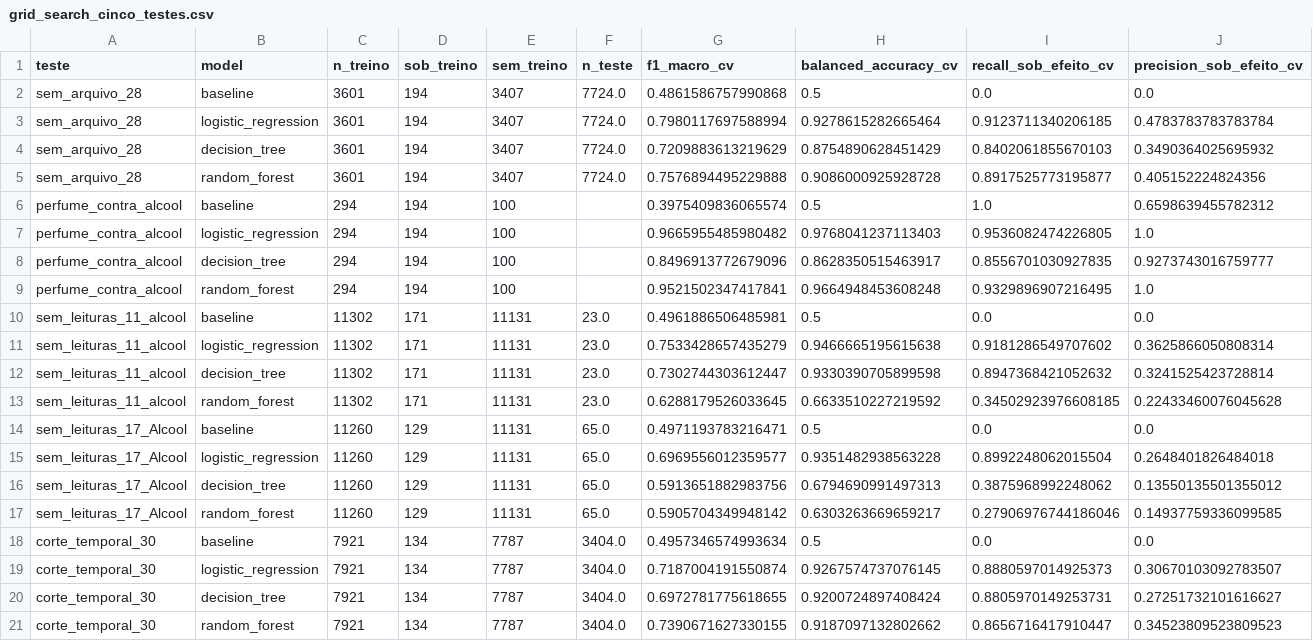
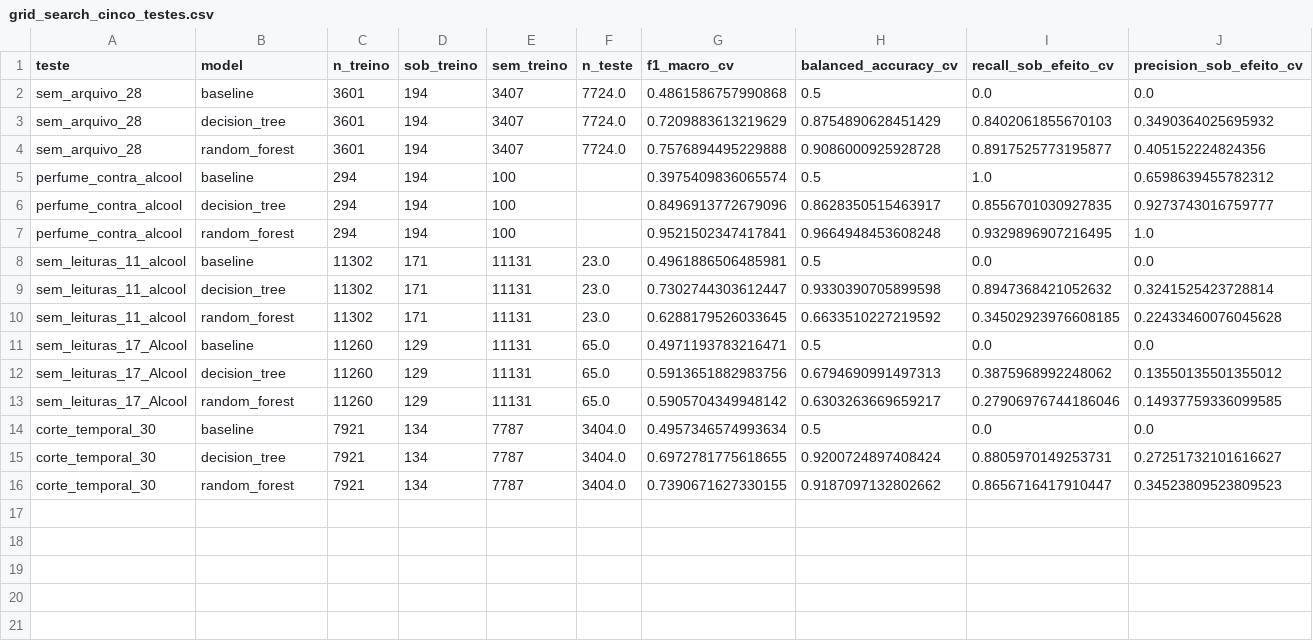
Before and after one commit to henrique-gueiros/mq3-learning, a CSV file: ml/reports/grid_search_cinco_testes.csv, drawn as a sheet; only a part is shown; rows hold the shown columns only; the diff names each change by its address in the sheet, - before the commit and + after, or states it on an @@ line.

```diff
--- a/ml/reports/grid_search_cinco_testes.csv
+++ b/ml/reports/grid_search_cinco_testes.csv
-row 3: sem_arquivo_28 | logistic_regression | 3601 | 194 | 3407 | 7724.0 | 0.7980117697588994 | 0.9278615282665464 | 0.9123711340206185 | 0.4783783783783784
-row 7: perfume_contra_alcool | logistic_regression | 294 | 194 | 100 |  | 0.9665955485980482 | 0.9768041237113403 | 0.9536082474226805 | 1.0
-row 11: sem_leituras_11_alcool | logistic_regression | 11302 | 171 | 11131 | 23.0 | 0.7533428657435279 | 0.9466665195615638 | 0.9181286549707602 | 0.3625866050808314
-row 15: sem_leituras_17_Alcool | logistic_regression | 11260 | 129 | 11131 | 65.0 | 0.6969556012359577 | 0.9351482938563228 | 0.8992248062015504 | 0.2648401826484018
-row 19: corte_temporal_30 | logistic_regression | 7921 | 134 | 7787 | 3404.0 | 0.7187004191550874 | 0.9267574737076145 | 0.8880597014925373 | 0.30670103092783507
```
Also changed, not shown: ml/reports/experiment.csv, ml/reports/folds.csv, 21 other files.
